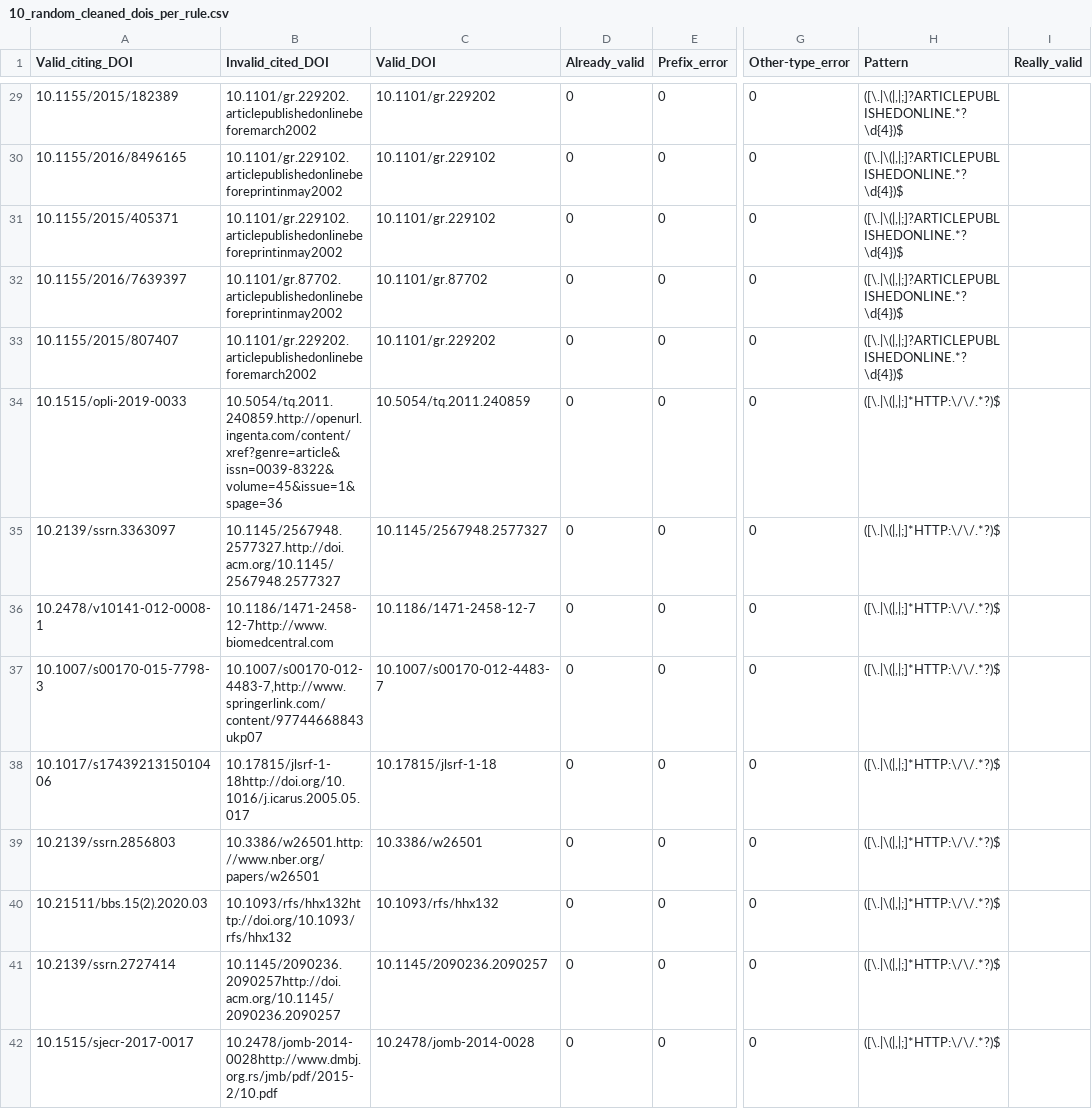
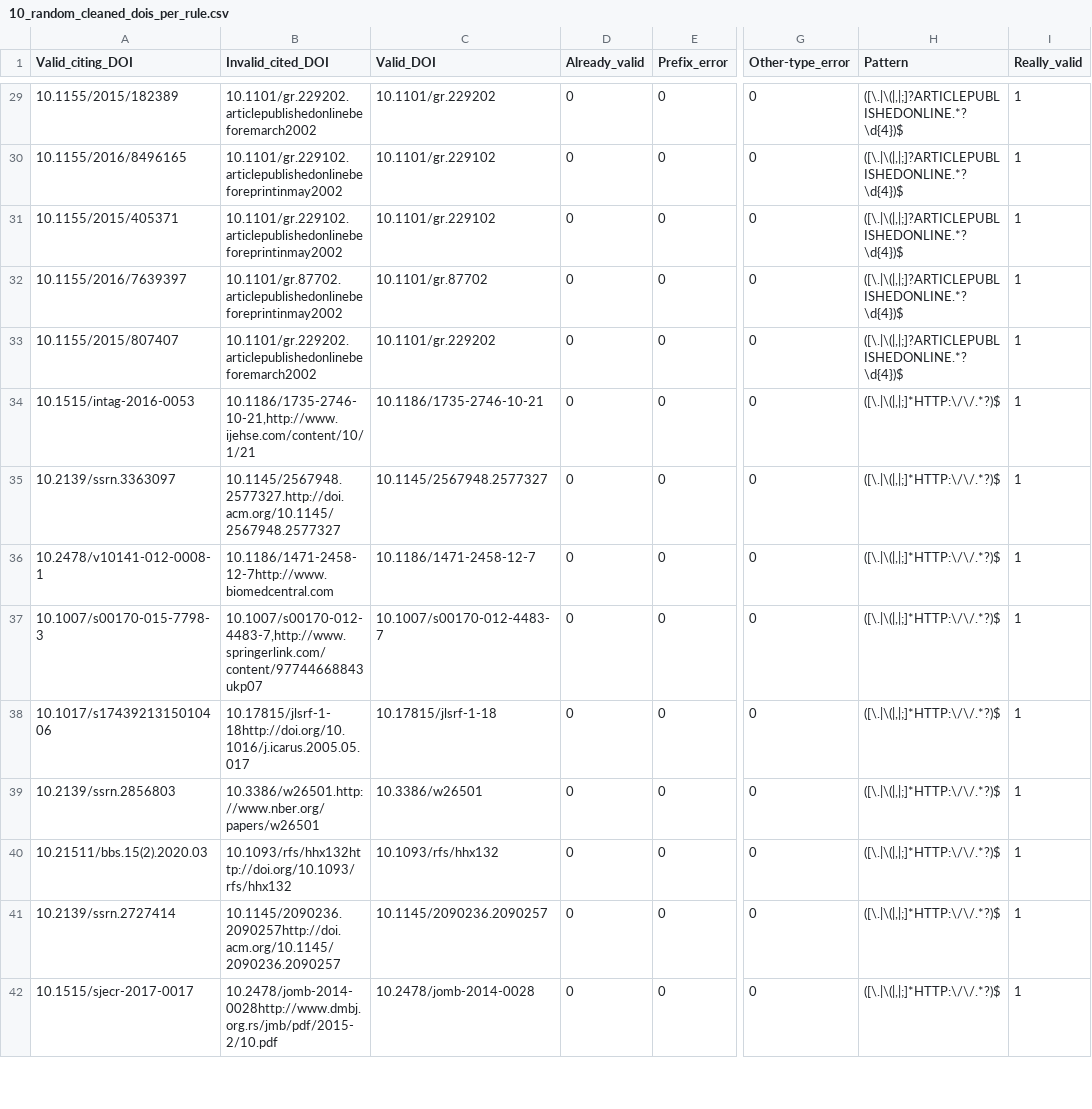
Before and after one commit to open-sci/2020-2021-grasshoppers-code, a CSV file: output/10_random_cleaned_dois_per_rule.csv, drawn as a sheet; only a part is shown, gaps mark what is left out; the diff covers the shown part only; the diff names each change by its address in the sheet, - before the commit and + after, or states it on an @@ line.

```diff
--- a/output/10_random_cleaned_dois_per_rule.csv
+++ b/output/10_random_cleaned_dois_per_rule.csv
-I29:I42 (Really_valid): (empty)
+I29:I42 (Really_valid): 1
-A34 (Valid_citing_DOI): 10.1515/opli-2019-0033
+A34 (Valid_citing_DOI): 10.1515/intag-2016-0053
-B34 (Invalid_cited_DOI): 10.5054/tq.2011.240859.http://openurl.ingenta.com/content/xref?genre=article&issn=0039-8322&volume=45&issue=1&spage=36
+B34 (Invalid_cited_DOI): 10.1186/1735-2746-10-21,http://www.ijehse.com/content/10/1/21
-C34 (Valid_DOI): 10.5054/tq.2011.240859
+C34 (Valid_DOI): 10.1186/1735-2746-10-21
```
Also changed, not shown: 170 edited cells elsewhere in this file, 1 other file.
